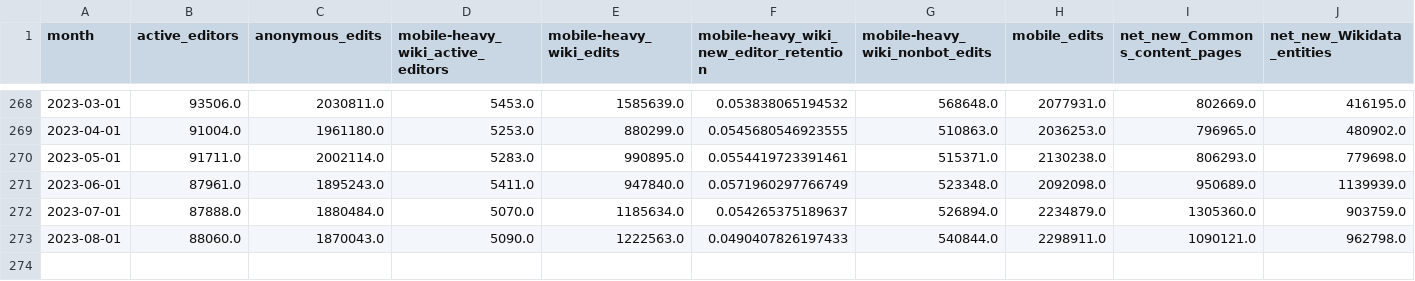
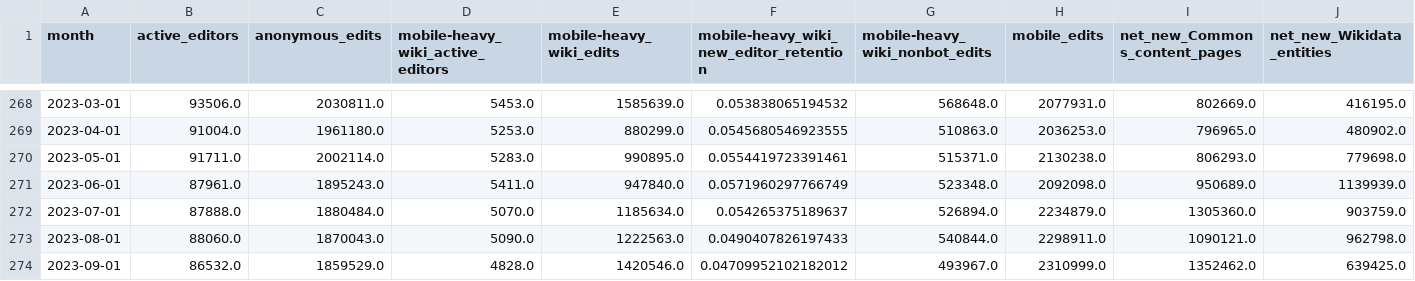
Before and after one commit to wikimedia-research/movement-metrics, a TSV file: metrics/editing_metrics.tsv, drawn as a sheet; only a part is shown, gaps mark what is left out; rows hold the shown columns only; the diff names each change by its address in the sheet, - before the commit and + after, or states it on an @@ line.

Commit message:
Update September 2023  metrics

```diff
--- a/metrics/editing_metrics.tsv
+++ b/metrics/editing_metrics.tsv
+row 274: 2023-09-01 | 86532.0 | 1859529.0 | 4828.0 | 1420546.0 | 0.04709952102182012 | 493967.0 | 2310999.0 | 1352462.0 | 639425.0
```
Also changed, not shown: metrics/editing_diversity_metrics.tsv, metrics/readers_diversity_metrics.tsv, 23 other files.
